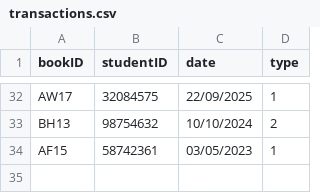
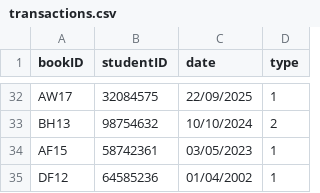
Before and after one commit to methasha20250805/LibrarySystem.py, a CSV file: transactions.csv, drawn as a sheet; only a part is shown, gaps mark what is left out.

Commit message:
testing

```diff
--- a/transactions.csv
+++ b/transactions.csv
@@ -34 +34,2 @@ BH13,98754632,10/10/2024,2
 AF15,58742361,03/05/2023,1
+DF12,64585236,01/04/2002,1
```
